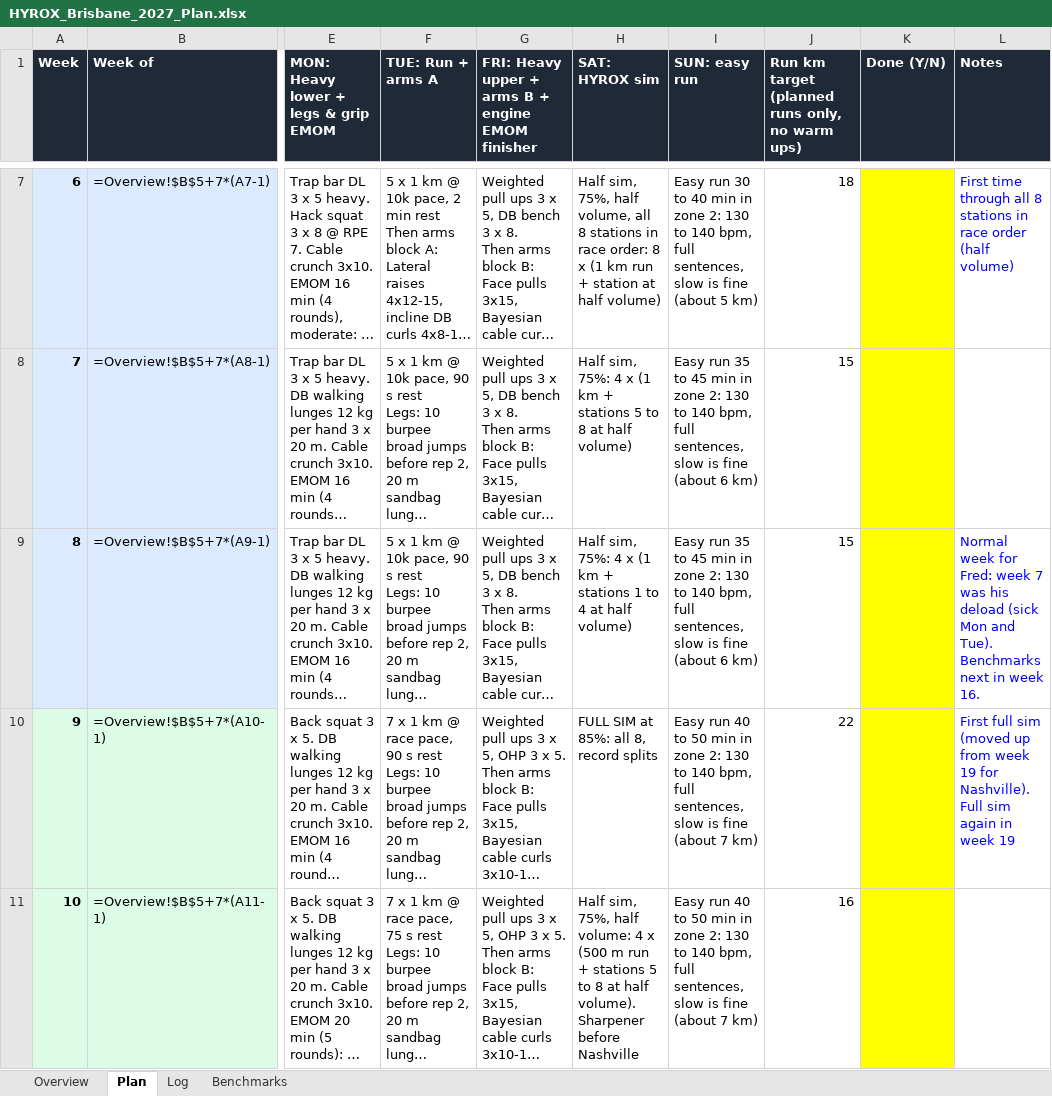
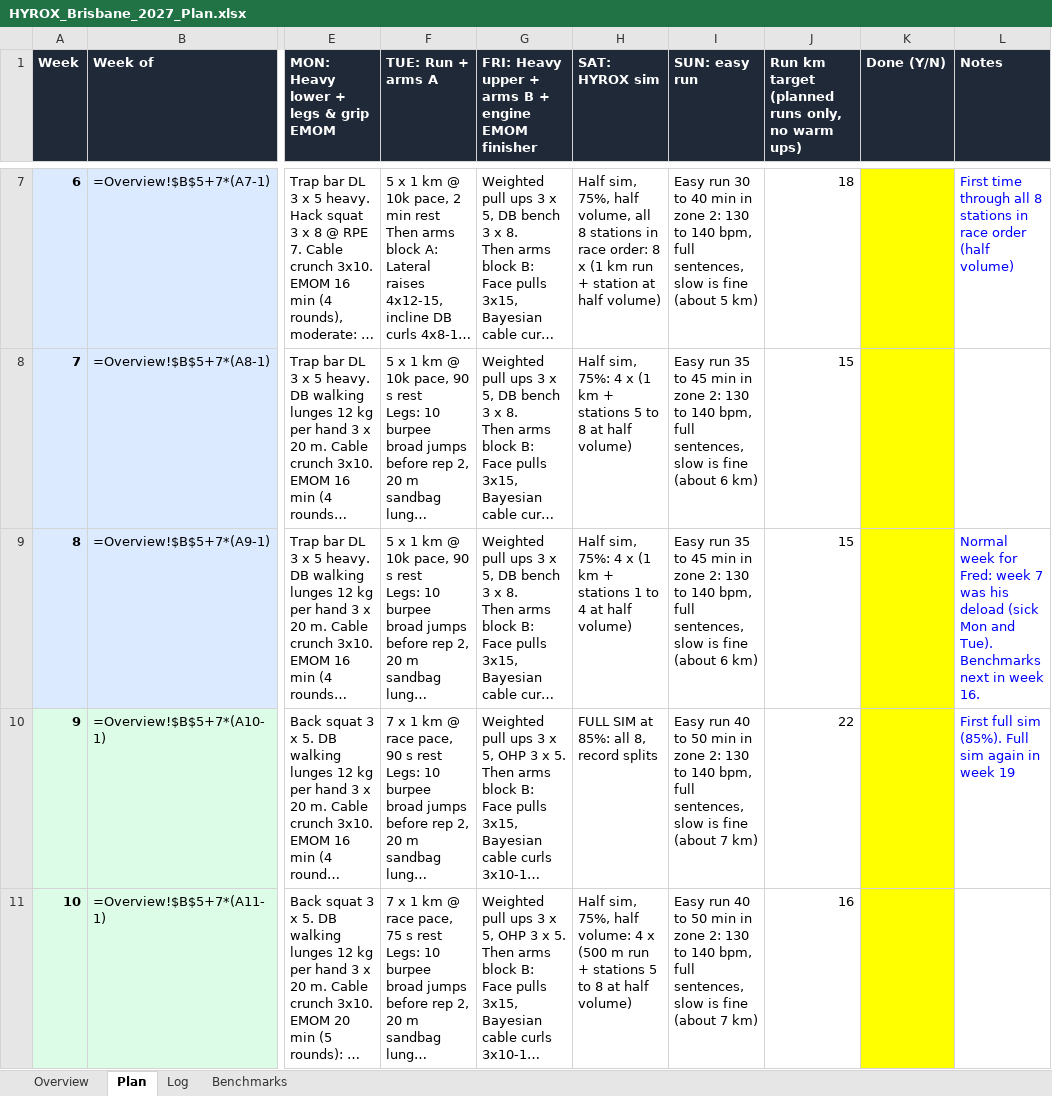
Before and after one commit to dreamystacks/hyrox, an Excel workbook: plan/HYROX_Brisbane_2027_Plan.xlsx, sheet Plan, drawn as a sheet; only a part is shown, gaps mark what is left out; long unchanged cells end in …; values as stored, in another font and other column widths than the file's, no borders; formulas without a stored value are shown as written; the diff covers the shown part only; the diff names each change by its address in the sheet, - before the commit and + after, or states it on an @@ line.

```diff
--- a/plan/HYROX_Brisbane_2027_Plan.xlsx (sheet Plan)
+++ b/plan/HYROX_Brisbane_2027_Plan.xlsx (sheet Plan)
-L10 (Notes): …full sim (moved up from week 19 for Nashville). Full sim…
+L10 (Notes): …full sim (85%). Full sim…
-H11 (SAT: HYROX sim): …at half volume). Sharpener before Nashville
+H11 (SAT: HYROX sim): …at half volume)
```
Also changed, not shown: 5 edited cells elsewhere in this sheet, sheet Overview, 12 other files.
